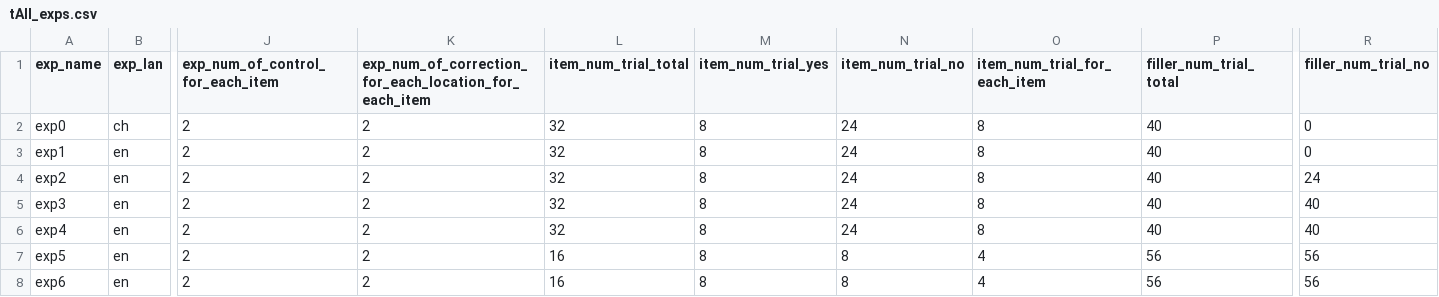
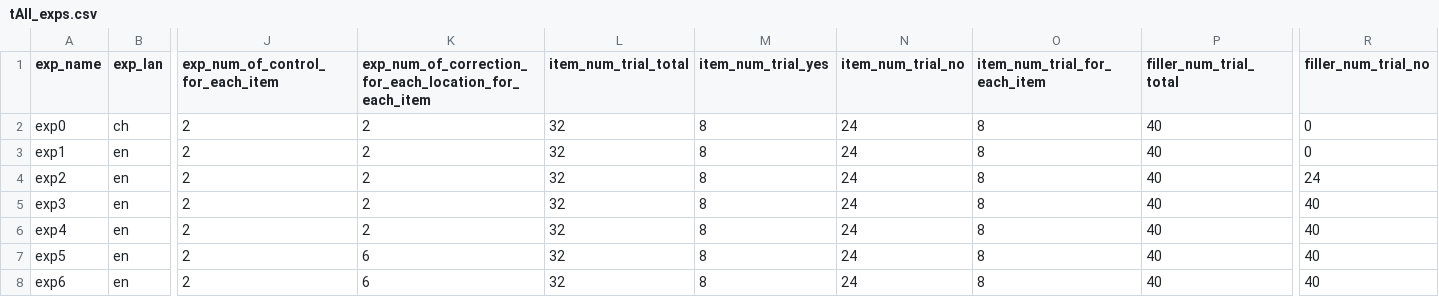
Before and after one commit to Xinzhu-Fang/prosody_study_exp, a CSV file: tAll_exps.csv, drawn as a sheet; only a part is shown, gaps mark what is left out; the diff names each change by its address in the sheet, - before the commit and + after, or states it on an @@ line.

```diff
--- a/tAll_exps.csv
+++ b/tAll_exps.csv
-K7:K8: 2
+K7:K8: 6
-L7:L8 (item_num_trial_total): 16
+L7:L8 (item_num_trial_total): 32
-N7:N8 (item_num_trial_no): 8
+N7:N8 (item_num_trial_no): 24
-O7:O8 (item_num_trial_for_each_item): 4
+O7:O8 (item_num_trial_for_each_item): 8
-P7:P8 (filler_num_trial_total): 56
+P7:P8 (filler_num_trial_total): 40
-R7:R8 (filler_num_trial_no): 56
+R7:R8 (filler_num_trial_no): 40
```
Also changed, not shown: exp5/tAll_trials.csv, exp5/tAll_trials_ordered.csv, 4 other files.
